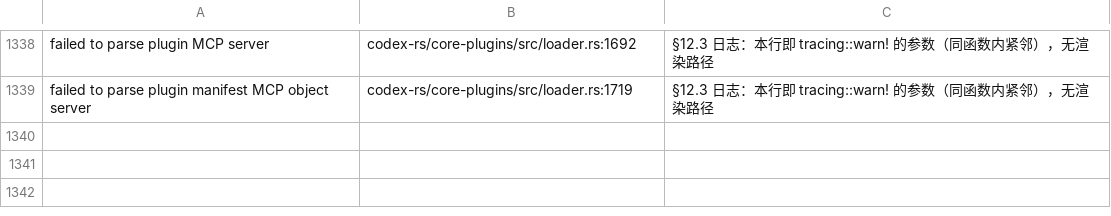
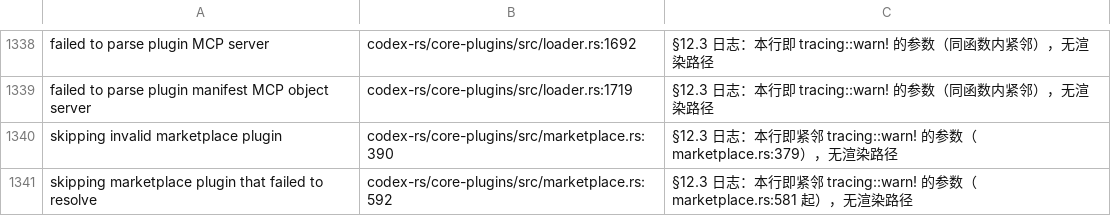
Before and after one commit to clearnature/codex, a TSV file: codex-rs/i18n/not-translated-unwrapped.tsv, drawn as a sheet; only a part is shown, gaps mark what is left out.

Commit message:
i18n(core-plugins): marketplace.rs 23 条（译 21 + 登记 2）+ 修工具词典查重的折行盲区
- 分簇：5 条 #[error] 属性（MarketplaceError 用户面）、15 条 InvalidMarketplaceFile.message 实参
  （被嵌进用户可见消息）、1 条 io context、2 条 warn! 参数（登记）
- 工具缺陷：i18n_apply.py 的词典查重只用 `("key"` 匹配单行形态，看不见工具自己折行写入的条目
  ⇒ 已存在的键被重复写入（也解释了上一批 chatgpt 重复的成因）；改成正则 `"<key>"\s*,` 并做三形态自检；
  整元组删掉本批重复写入的那条（只删 zh 行会留下单元素元组 E0308），cargo check -p codex-i18n EXIT=0
- 上批新规生效：写 extra_dict 前 grep 查重 ⇒ 命中 1 条已存在键、跳过
- 对账：marketplace.rs 23→0/2 exempted；crate 261→238（差额正好 23）
- docs/plan/i18n-core-plugins-plan.md §13

验证: cargo check --all-targets EXIT=0；i18n-check 修后 r-mu9e9odt-nda7s2（duplicate 0 / spacing 0）；
clippy r-mu9ecvg6-rsc7ff；just test -p codex-core-plugins 438 passed r-mu9edprf-paul0z

```diff
--- a/codex-rs/i18n/not-translated-unwrapped.tsv
+++ b/codex-rs/i18n/not-translated-unwrapped.tsv
@@ -1339 +1339,3 @@ failed to parse plugin MCP server	codex-rs/core-plugins/src/loader.rs:1692	§12.
 failed to parse plugin manifest MCP object server	codex-rs/core-plugins/src/loader.rs:1719	§12.3 日志：本行即 tracing::warn! 的参数（同函数内紧邻），无渲染路径
+skipping invalid marketplace plugin	codex-rs/core-plugins/src/marketplace.rs:390	§12.3 日志：本行即紧邻 tracing::warn! 的参数（marketplace.rs:379），无渲染路径
+skipping marketplace plugin that failed to resolve	codex-rs/core-plugins/src/marketplace.rs:592	§12.3 日志：本行即紧邻 tracing::warn! 的参数（marketplace.rs:581 起），无渲染路径
```
Also changed, not shown: 4 other files.
